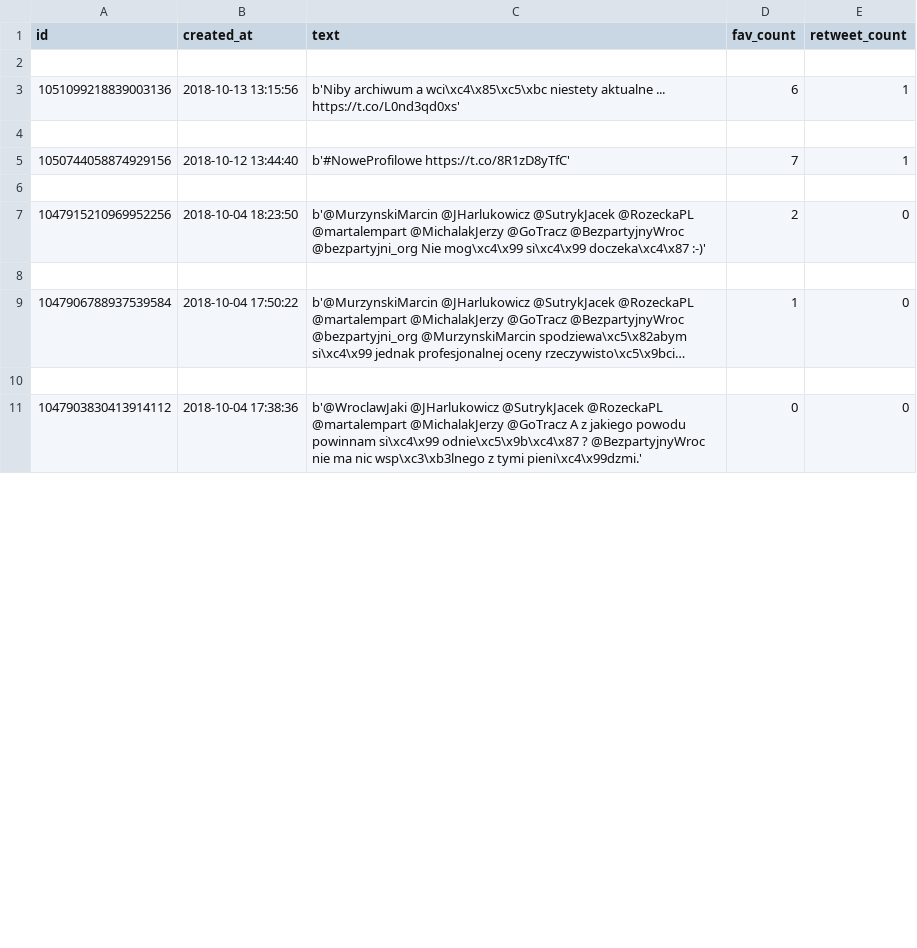
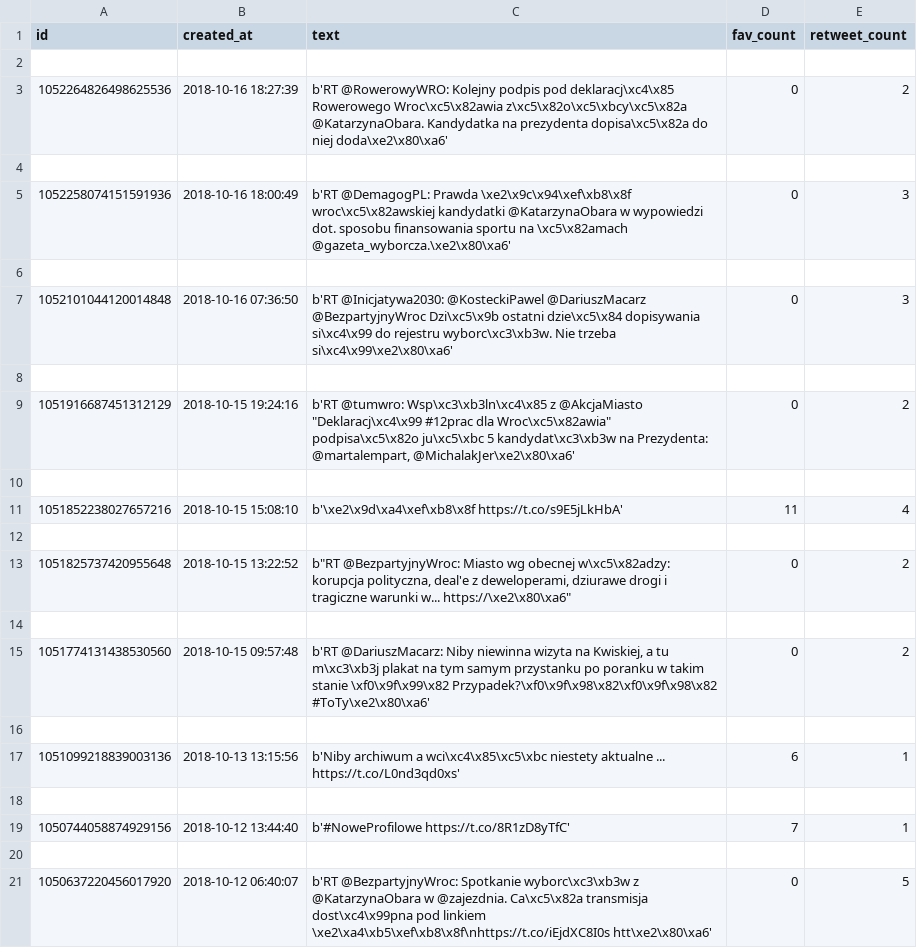
Before and after one commit to G-Maan/SMA, a CSV file: lab2/KatarzynaObara_tweets.csv, drawn as a sheet; only a part is shown; the shorter side is filled out with more unchanged rows; long unchanged cells end in …; the diff covers the shown part only; the diff names each change by its address in the sheet, - before the commit and + after, or states it on an @@ line.

```diff
--- a/lab2/KatarzynaObara_tweets.csv
+++ b/lab2/KatarzynaObara_tweets.csv
+row 3: 1052264826498625536 | 2018-10-16 18:27:39 | b'RT @RowerowyWRO: Kolejny podpis pod deklaracj\xc4\x85 Rowerowego Wroc\xc5\x82awia z\xc5\x82o\xc5\xbcy\xc5\x82a @KatarzynaObara. Kandydatka na prezydenta dopisa\xc5\x82a do niej doda\xe2\x80\xa6' | 0 | 2
+row 4: (empty)
+row 5: 1052258074151591936 | 2018-10-16 18:00:49 | b'RT @DemagogPL: Prawda \xe2\x9c\x94\xef\xb8\x8f wroc\xc5\x82awskiej kandydatki @KatarzynaObara w wypowiedzi dot. sposobu finansowania sportu na \xc5\x82amach @gazeta_wyborcza.\xe2\x80\xa6' | 0 | 3
+row 6: (empty)
+row 7: 1052101044120014848 | 2018-10-16 07:36:50 | b'RT @Inicjatywa2030: @KosteckiPawel @DariuszMacarz @BezpartyjnyWroc Dzi\xc5\x9b ostatni dzie\xc5\x84 dopisywania si\xc4\x99 do rejestru wyborc\xc3\xb3w. Nie trzeba si\xc4\x99\xe2\x80\xa6' | 0 | 3
+row 8: (empty)
+row 9: 1051916687451312129 | 2018-10-15 19:24:16 | b'RT @tumwro: Wsp\xc3\xb3ln\xc4\x85 z @AkcjaMiasto "Deklaracj\xc4\x99 #12prac dla Wroc\xc5\x82awia" podpisa\xc5\x82o ju\xc5\xbc 5 kandydat\xc3\xb3w na Prezydenta: @martalempart, @MichalakJer\xe2\x80\xa6' | 0 | 2
+row 10: (empty)
+row 11: 1051852238027657216 | 2018-10-15 15:08:10 | b'\xe2\x9d\xa4\xef\xb8\x8f https://t.co/s9E5jLkHbA' | 11 | 4
+row 12: (empty)
+row 13: 1051825737420955648 | 2018-10-15 13:22:52 | b"RT @BezpartyjnyWroc: Miasto wg obecnej w\xc5\x82adzy: korupcja polityczna, deal'e z deweloperami, dziurawe drogi i tragiczne warunki w... https://\xe2\x80\xa6" | 0 | 2
+row 14: (empty)
+row 15: 1051774131438530560 | 2018-10-15 09:57:48 | b'RT @DariuszMacarz: Niby niewinna wizyta na Kwiskiej, a tu m\xc3\xb3j plakat na tym samym przystanku po poranku w takim stanie \xf0\x9f\x99\x82 Przypadek?\xf0\x9f\x98\x82\xf0\x9f\x98\x82 #ToTy\xe2\x80\xa6' | 0 | 2
+row 16: (empty)
+row 21: 1050637220456017920 | 2018-10-12 06:40:07 | b'RT @BezpartyjnyWroc: Spotkanie wyborc\xc3\xb3w z @KatarzynaObara w @zajezdnia. Ca\xc5\x82a transmisja dost\xc4\x99pna pod linkiem \xe2\xa4\xb5\xef\xb8\x8f\nhttps://t.co/iEjdXC8I0s htt\xe2\x80\xa6' | 0 | 5
```
Also changed, not shown: 35 added rows and 8 removed rows elsewhere in this file, lab2/GoTracz_tweets.csv, lab2/MichalakJerzy_tweets.csv, 4 other files.
